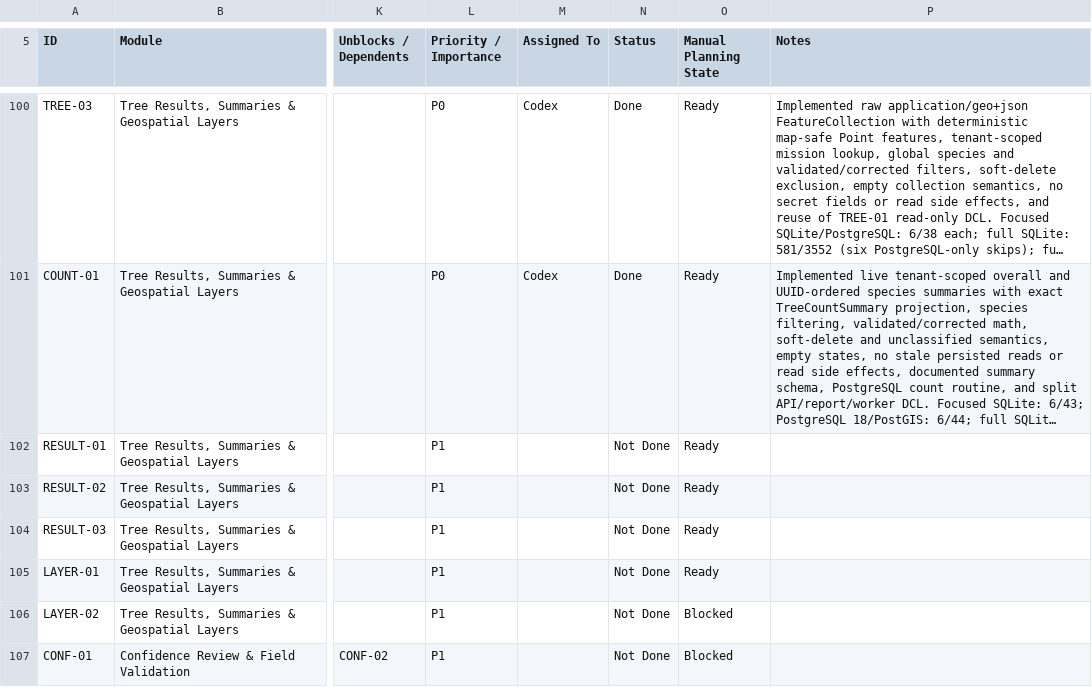
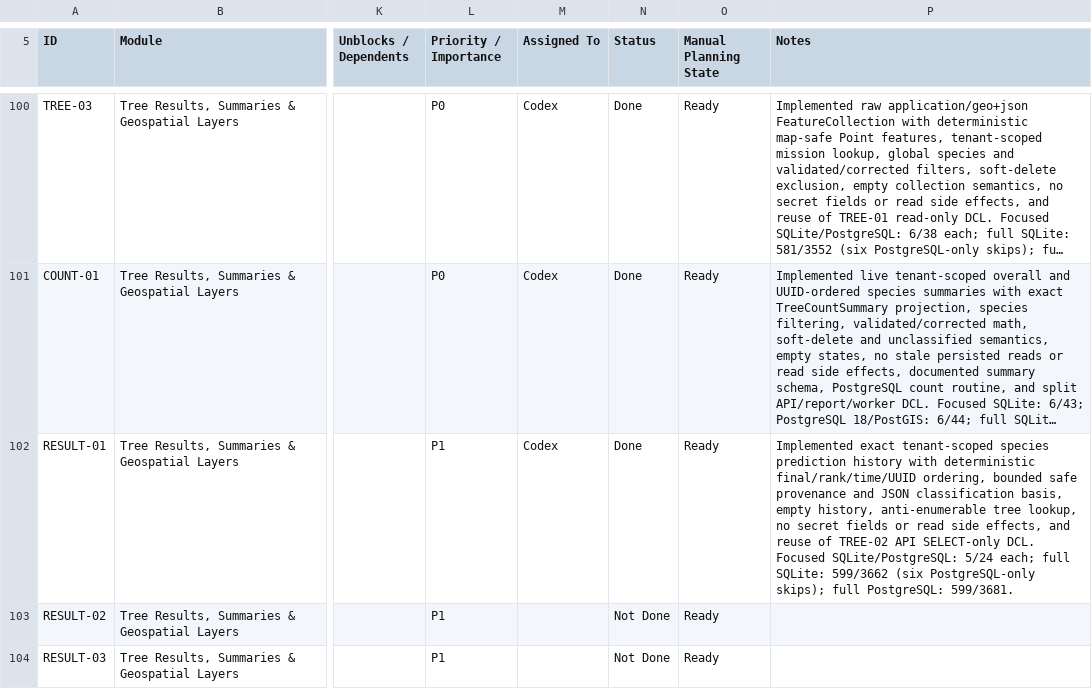
Before and after one commit to earljohnestandarte/MangroScan-API, a CSV file: docs/MangroScan_API_Endpoint_Tracker - API Endpoint Tracker.csv, drawn as a sheet; only a part is shown, gaps mark what is left out; the shorter side is filled out with more unchanged rows; long unchanged cells end in …; the diff names each change by its address in the sheet, - before the commit and + after, or states it on an @@ line.

Commit message:
feat(RESULT-01): list species predictions

```diff
--- a/docs/MangroScan_API_Endpoint_Tracker - API Endpoint Tracker.csv
+++ b/docs/MangroScan_API_Endpoint_Tracker - API Endpoint Tracker.csv
-M102 (Assigned To): (empty)
+M102 (Assigned To): Codex
-N102 (Status): Not Done
+N102 (Status): Done
-P102 (Notes): (empty)
+P102 (Notes): Implemented exact tenant-scoped species prediction history with deterministic final/rank/time/UUID ordering, bounded safe provenance and JSON classification basis, empty history, anti-enumerable tree lookup, no secret fields or read side effects, and reuse of TREE-02 API SELECT-only DCL. Focused SQLite/PostgreSQL: 5/24 each; full SQLite: 599/3662 (six PostgreSQL-only skips); full PostgreSQL: 599/3681.
```
Also changed, not shown: 4 other files.
